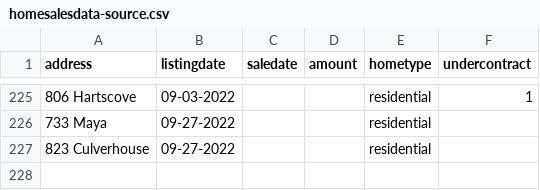
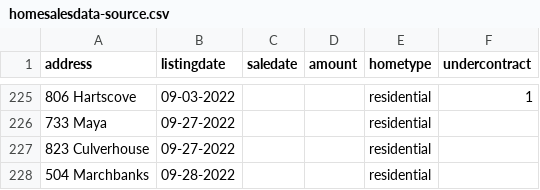
Before and after one commit to robhanssen/glenlake-homesales, a CSV file: sources/homesalesdata-source.csv, drawn as a sheet; only a part is shown, gaps mark what is left out.

Commit message:
new listing

```diff
--- a/sources/homesalesdata-source.csv
+++ b/sources/homesalesdata-source.csv
@@ -227 +227,2 @@
 823 Culverhouse,09-27-2022,,,residential,
+504 Marchbanks,09-28-2022,,,residential,
```
